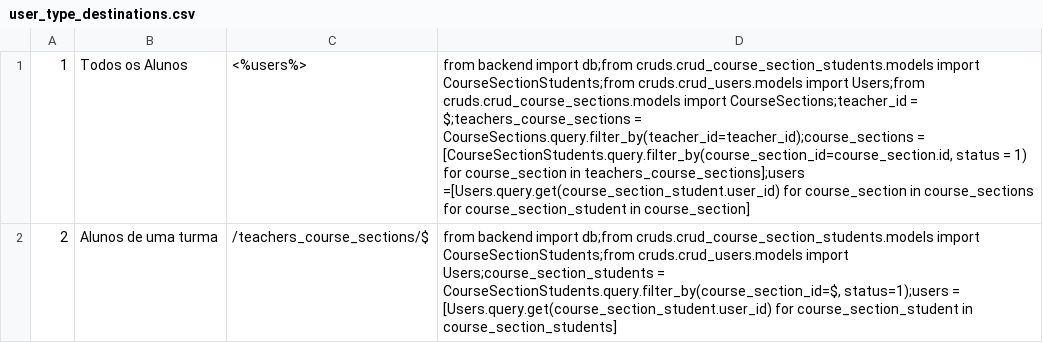
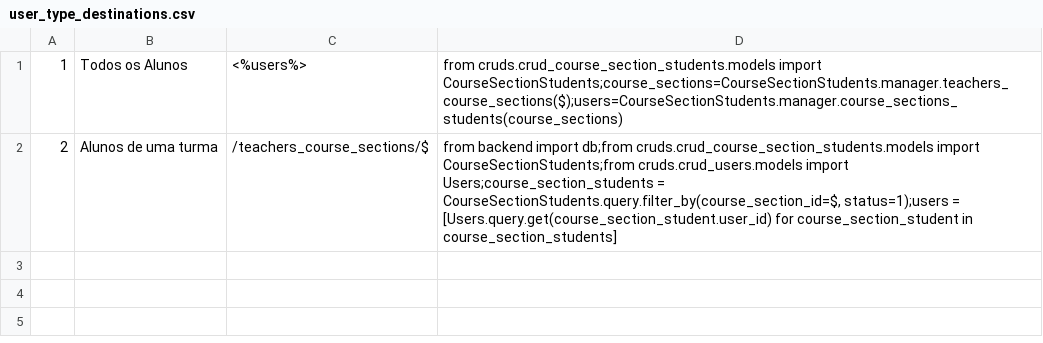
Before and after one commit to oliveirabrunoa/emile-server, a CSV file: initial_data/user_type_destinations.csv, drawn as a sheet; the diff names each change by its address in the sheet, - before the commit and + after, or states it on an @@ line.

Commit message:
Criação do manager para course_section_students

```diff
--- a/initial_data/user_type_destinations.csv
+++ b/initial_data/user_type_destinations.csv
-D1: from backend import db;from cruds.crud_course_section_students.models import CourseSectionStudents;from cruds.crud_users.models import Users;from cruds.crud_course_sections.models import CourseSections;teacher_id = $;teachers_course_sections = CourseSections.query.filter_by(teacher_id=teacher_id);course_sections = [CourseSectionStudents.query.filter_by(course_section_id=course_section.id, status = 1) for course_section in teachers_course_sections];users =[Users.query.get(course_section_student.user_id) for course_section in course_sections for course_section_student in course_section]
+D1: from cruds.crud_course_section_students.models import CourseSectionStudents;course_sections=CourseSectionStudents.manager.teachers_course_sections($);users=CourseSectionStudents.manager.course_sections_students(course_sections)
```
Also changed, not shown: 3 other files.
